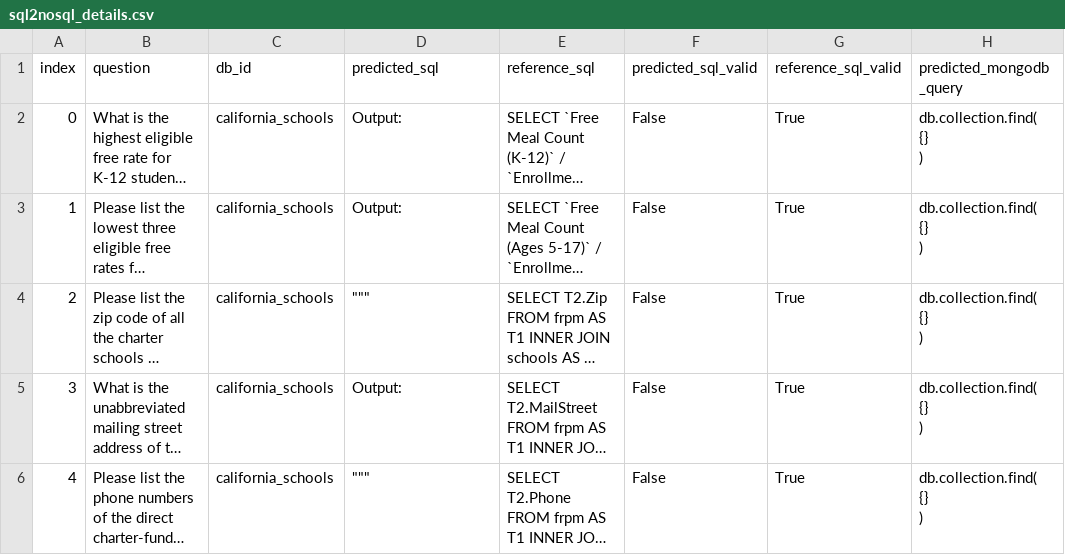
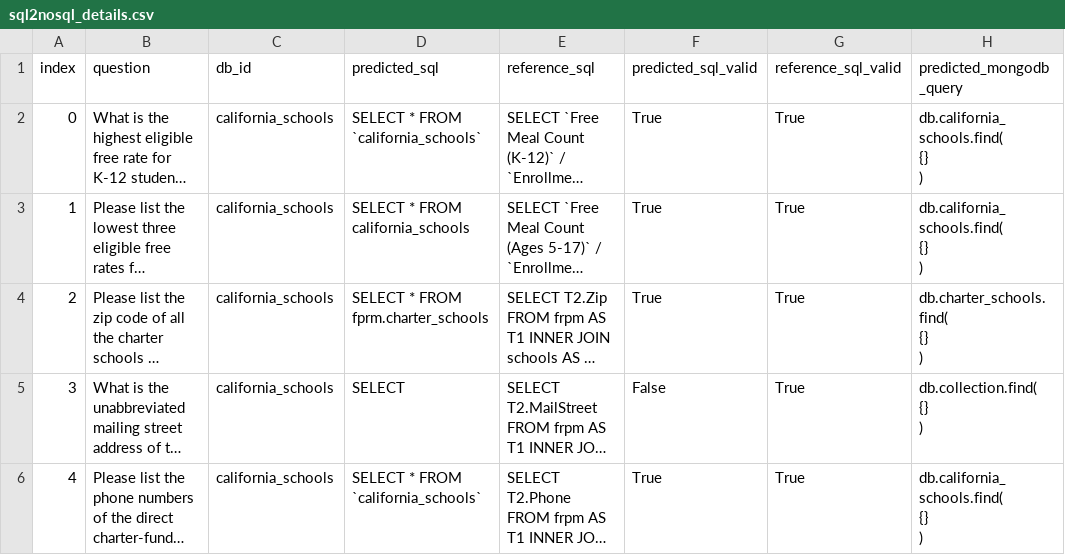
Before and after one commit to nayanjha16/CodeGen-Implementations-May_26, a CSV file: results/bird_codegen-350M-multi_1306_1320/sql2nosql_details.csv, drawn as a sheet; only a part is shown; long unchanged cells end in …; ↵ is a line break in a cell; the diff names each change by its address in the sheet, - before the commit and + after, or states it on an @@ line.

```diff
--- a/results/bird_codegen-350M-multi_1306_1320/sql2nosql_details.csv
+++ b/results/bird_codegen-350M-multi_1306_1320/sql2nosql_details.csv
-D2 (predicted_sql): Output:
+D2 (predicted_sql): SELECT * FROM `california_schools`
-F2:F4 (predicted_sql_valid): False
+F2:F4 (predicted_sql_valid): True
-H2:H3 (predicted_mongodb_query): db.collection.find( ↵ {} ↵ )
+H2:H3 (predicted_mongodb_query): db.california_schools.find( ↵ {} ↵ )
-D3 (predicted_sql): Output:
+D3 (predicted_sql): SELECT * FROM california_schools
-D4 (predicted_sql): """
+D4 (predicted_sql): SELECT * FROM fprm.charter_schools
-H4 (predicted_mongodb_query): db.collection.find( ↵ {} ↵ )
+H4 (predicted_mongodb_query): db.charter_schools.find( ↵ {} ↵ )
-D5 (predicted_sql): Output:
+D5 (predicted_sql): SELECT
-D6 (predicted_sql): """
+D6 (predicted_sql): SELECT * FROM `california_schools`
-F6 (predicted_sql_valid): False
+F6 (predicted_sql_valid): True
-H6 (predicted_mongodb_query): db.collection.find( ↵ {} ↵ )
+H6 (predicted_mongodb_query): db.california_schools.find( ↵ {} ↵ )
```
Also changed, not shown: results/bird_codegen-350M-multi_1306_1320/text2sql_details.csv, results/spider_codegen-350M-multi_1306_1320/sql2nosql_details.csv, 4 other files.
